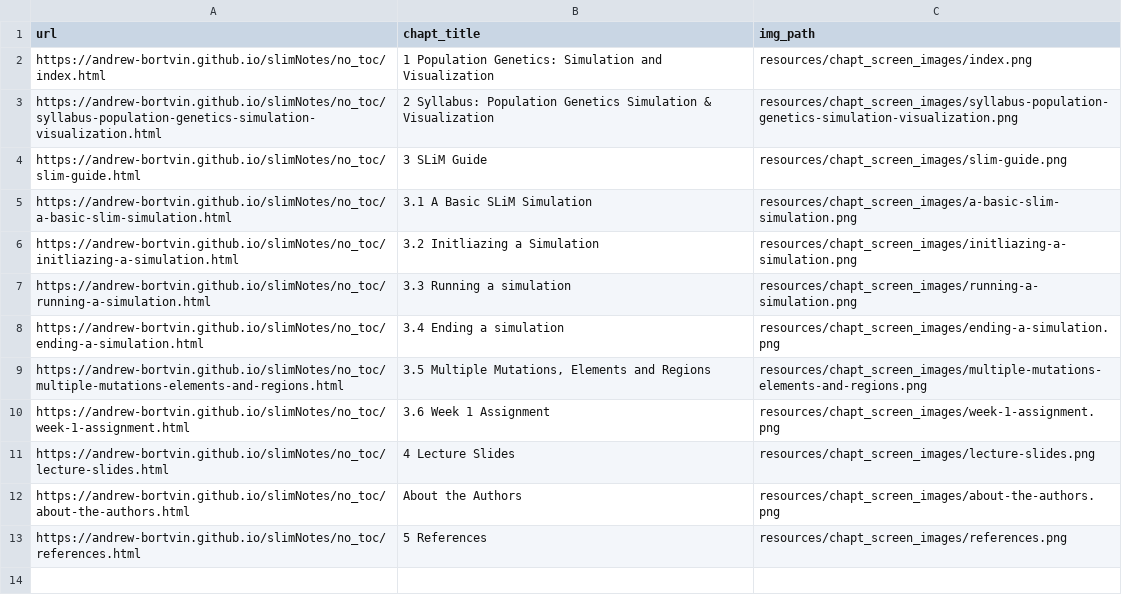
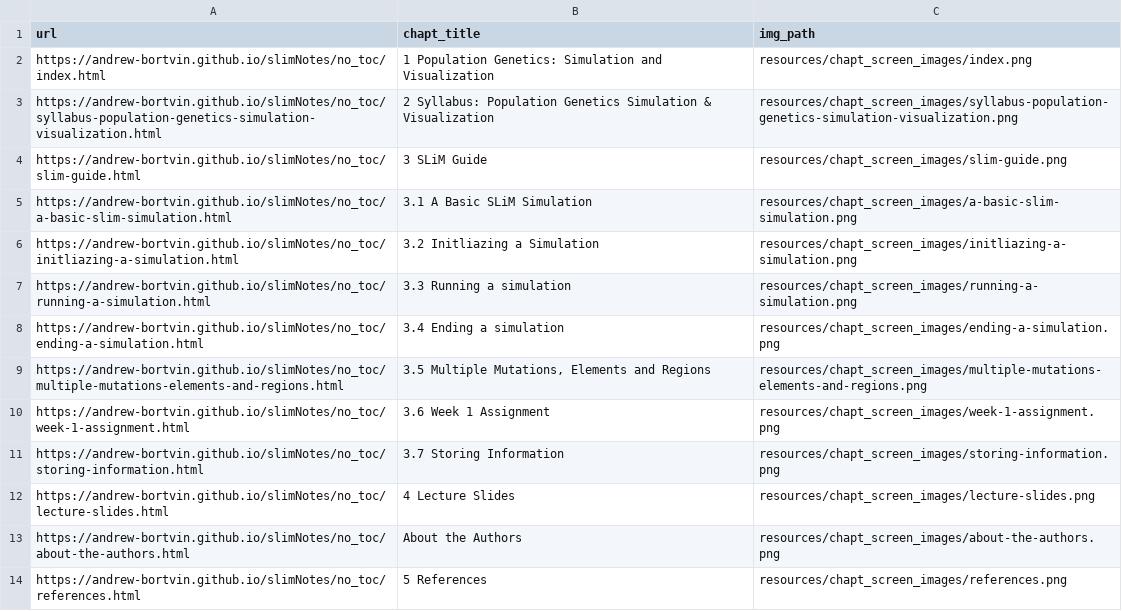
Before and after one commit to andrew-bortvin/slimNotes, a TSV file: resources/chapt_screen_images/chapter_urls.tsv, drawn as a sheet; the diff names each change by its address in the sheet, - before the commit and + after, or states it on an @@ line.

```diff
--- a/resources/chapt_screen_images/chapter_urls.tsv
+++ b/resources/chapt_screen_images/chapter_urls.tsv
+row 11: https://andrew-bortvin.github.io/slimNotes/no_toc/storing-information.html | 3.7 Storing Information | resources/chapt_screen_images/storing-information.png
```
Also changed, not shown: 26 other files.
